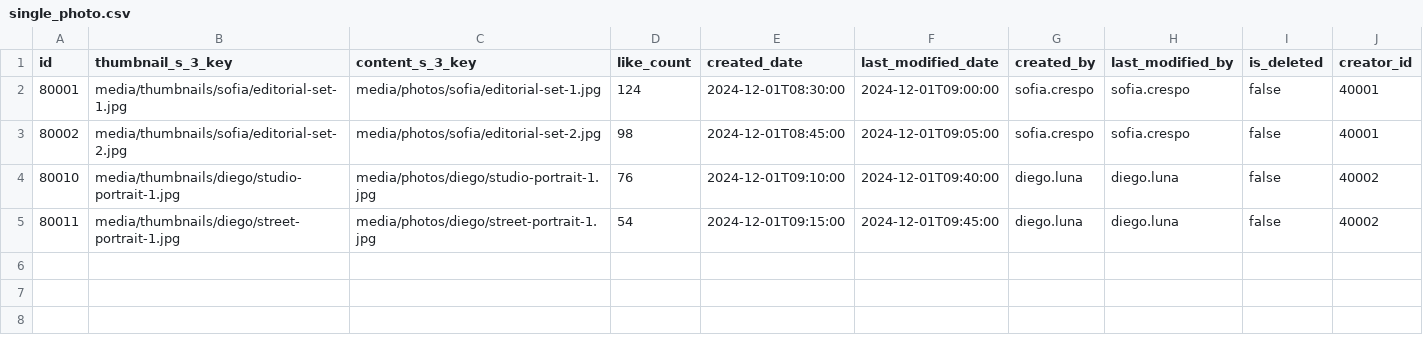
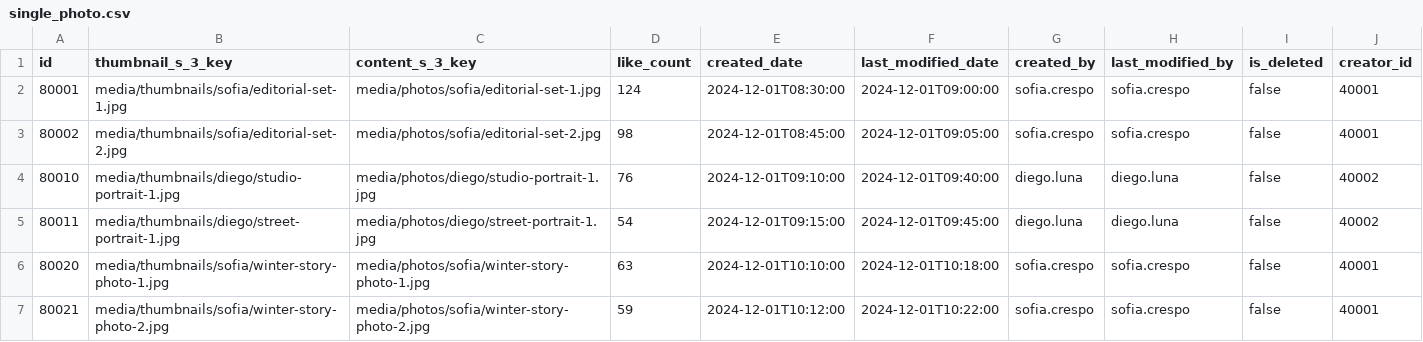
Before and after one commit to affner/monsterdam-chicks-monolith, a CSV file: src/main/resources/config/liquibase/fake-data/single_photo.csv, drawn as a sheet.

```diff
--- a/src/main/resources/config/liquibase/fake-data/single_photo.csv
+++ b/src/main/resources/config/liquibase/fake-data/single_photo.csv
@@ -5 +5,3 @@ id;thumbnail_s_3_key;content_s_3_key;like_count;created_date;last_modified_date;
 80011;media/thumbnails/diego/street-portrait-1.jpg;media/photos/diego/street-portrait-1.jpg;54;2024-12-01T09:15:00;2024-12-01T09:45:00;diego.luna;diego.luna;false;40002
+80020;media/thumbnails/sofia/winter-story-photo-1.jpg;media/photos/sofia/winter-story-photo-1.jpg;63;2024-12-01T10:10:00;2024-12-01T10:18:00;sofia.crespo;sofia.crespo;false;40001
+80021;media/thumbnails/sofia/winter-story-photo-2.jpg;media/photos/sofia/winter-story-photo-2.jpg;59;2024-12-01T10:12:00;2024-12-01T10:22:00;sofia.crespo;sofia.crespo;false;40001
```
Also changed, not shown: src/main/resources/config/liquibase/fake-data/purchased_content.csv, src/main/resources/config/liquibase/fake-data/single_video.csv, 6 other files.
